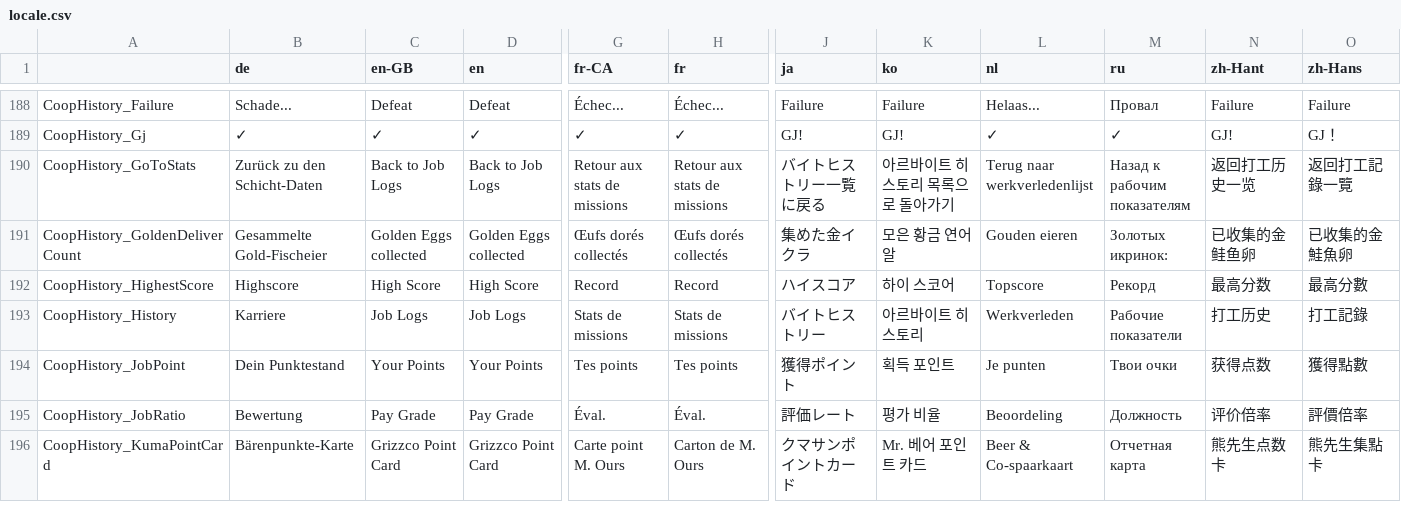
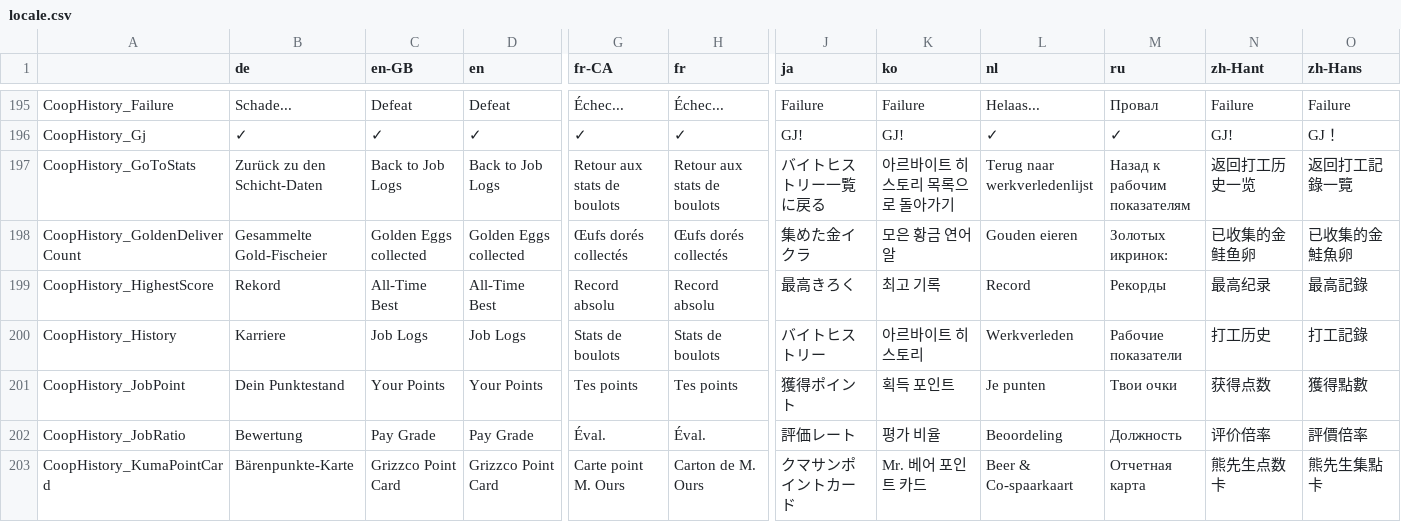
Before and after one commit to salmonstats3/splatnet3-updator, a CSV file: locale.csv, drawn as a sheet; only a part is shown, gaps mark what is left out; addresses are those after the commit; the diff covers the shown part only; the diff names each change by its address in the sheet, - before the commit and + after, or states it on an @@ line.

```diff
--- a/locale.csv
+++ b/locale.csv
-G197 (fr-CA): Retour aux stats de missions
+G197 (fr-CA): Retour aux stats de boulots
-H197 (fr): Retour aux stats de missions
+H197 (fr): Retour aux stats de boulots
-B199 (de): Highscore
+B199 (de): Rekord
-C199 (en-GB): High Score
+C199 (en-GB): All-Time Best
-D199 (en): High Score
+D199 (en): All-Time Best
-G199 (fr-CA): Record
+G199 (fr-CA): Record absolu
-H199 (fr): Record
+H199 (fr): Record absolu
-J199 (ja): ハイスコア
+J199 (ja): 最高きろく
-K199 (ko): 하이 스코어
+K199 (ko): 최고 기록
-L199 (nl): Topscore
+L199 (nl): Record
-M199 (ru): Рекорд
+M199 (ru): Рекорды
-N199 (zh-Hant): 最高分数
+N199 (zh-Hant): 最高纪录
-O199 (zh-Hans): 最高分數
+O199 (zh-Hans): 最高記錄
-G200 (fr-CA): Stats de missions
+G200 (fr-CA): Stats de boulots
-H200 (fr): Stats de missions
+H200 (fr): Stats de boulots
```
Also changed, not shown: 66 moved rows and 29 edited cells elsewhere in this file, 15 other files.
